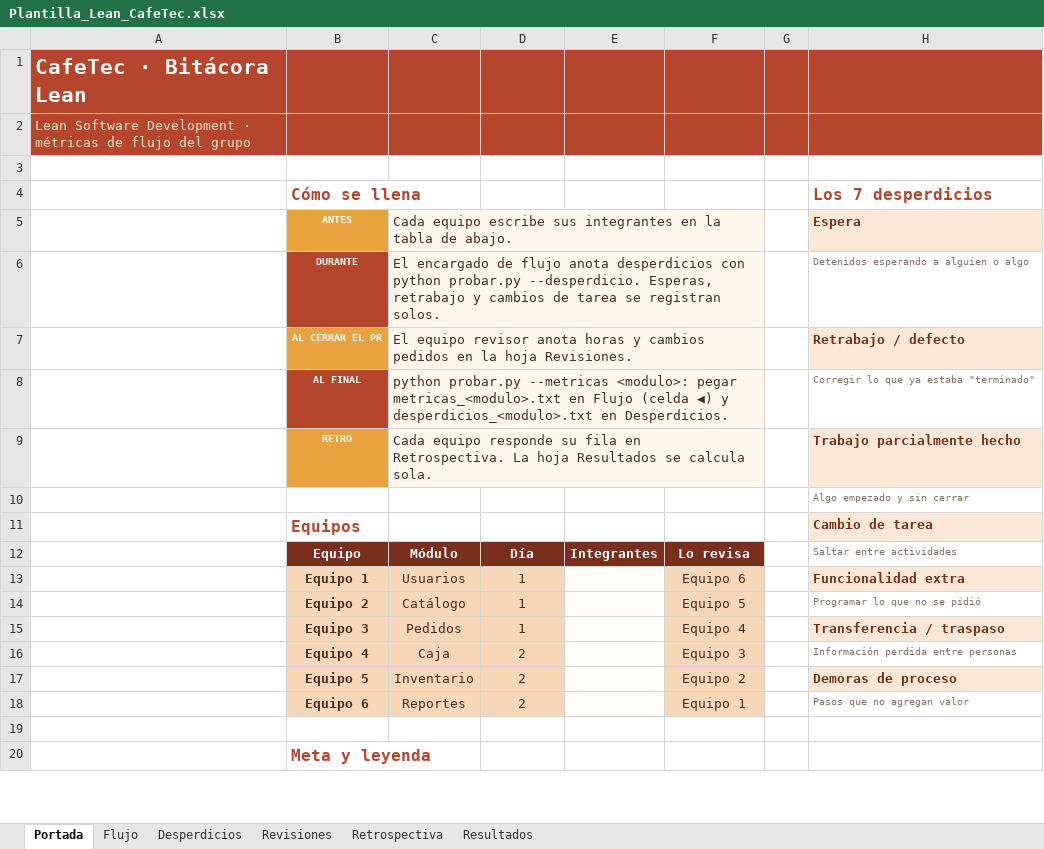
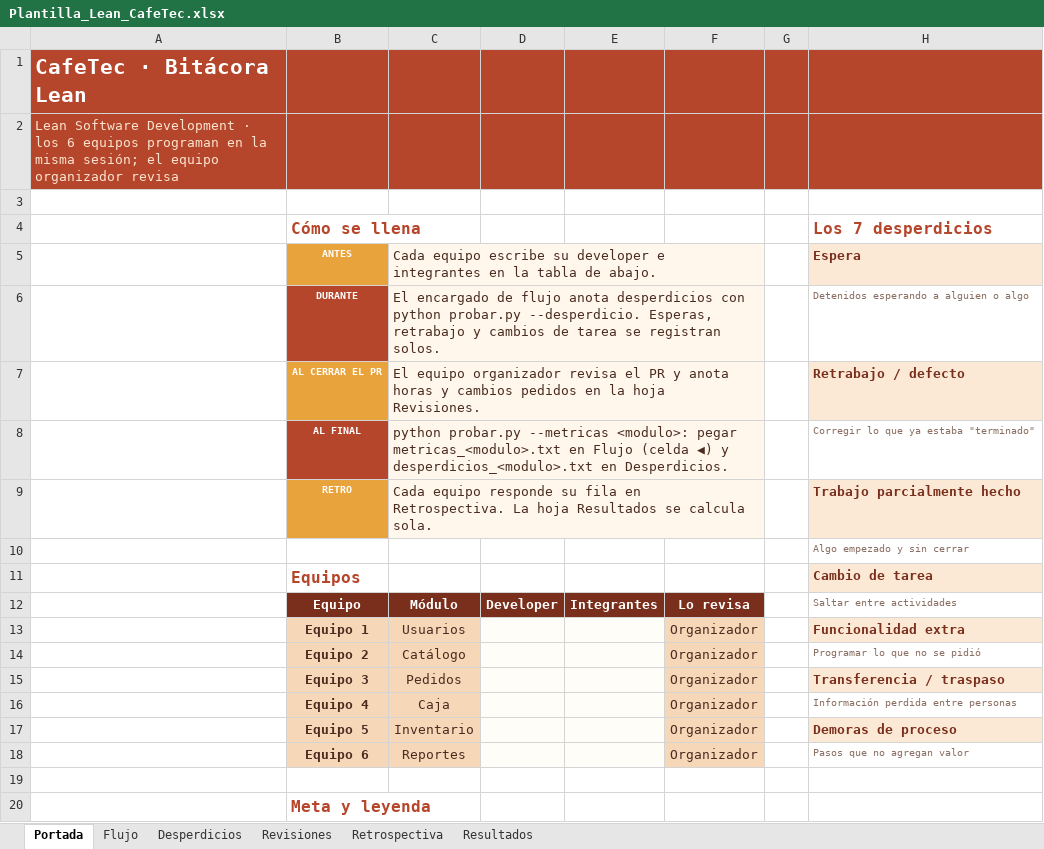
Before and after one commit to osielespinoza16-web/cafetec, an Excel workbook: Plantilla_Lean_CafeTec.xlsx, sheet Portada, drawn as a sheet; only a part is shown; values as stored, in another font and other column widths than the file's, no borders; the diff names each change by its address in the sheet, - before the commit and + after, or states it on an @@ line.

Commit message:
Una sola sesión: los 6 equipos programan y el equipo organizador revisa
- probar.py: sin días; el tablero compara equipos y actividad 1 contra 3
- Bitácora: developer en Portada, revisión por el organizador, resultados por actividad
- README, REVISION.md, plantilla de PR y docstrings sin día 1/día 2

```diff
--- a/Plantilla_Lean_CafeTec.xlsx (sheet Portada)
+++ b/Plantilla_Lean_CafeTec.xlsx (sheet Portada)
-A2: …Development · métricas de flujo del grupo
+A2: …Development · los 6 equipos programan en la misma sesión; el equipo organizador revisa
-C5: …equipo escribe sus integrantes en…
+C5: …equipo escribe su developer e integrantes en…
-C7: El equipo revisor anota horas…
+C7: El equipo organizador revisa el PR y anota horas…
-D12: Día
+D12: Developer
-D13:D15: 1
+D13:D15: (empty)
-D13:D18 fill: #F6D7B8
+D13:D18 fill: #FFFDF8
-F13: Equipo 6
+F13: Organizador
-F14: Equipo 5
+F14: Organizador
-F15: Equipo 4
+F15: Organizador
-D16:D18: 2
+D16:D18: (empty)
-F16: Equipo 3
+F16: Organizador
-F17: Equipo 2
+F17: Organizador
-F18: Equipo 1
+F18: Organizador
```
Also changed, not shown: sheet Resultados, sheet Retrospectiva, sheet Flujo, sheet Revisiones, sheet Desperdicios, formulas that keep their value, charts or pictures, 11 other files.
